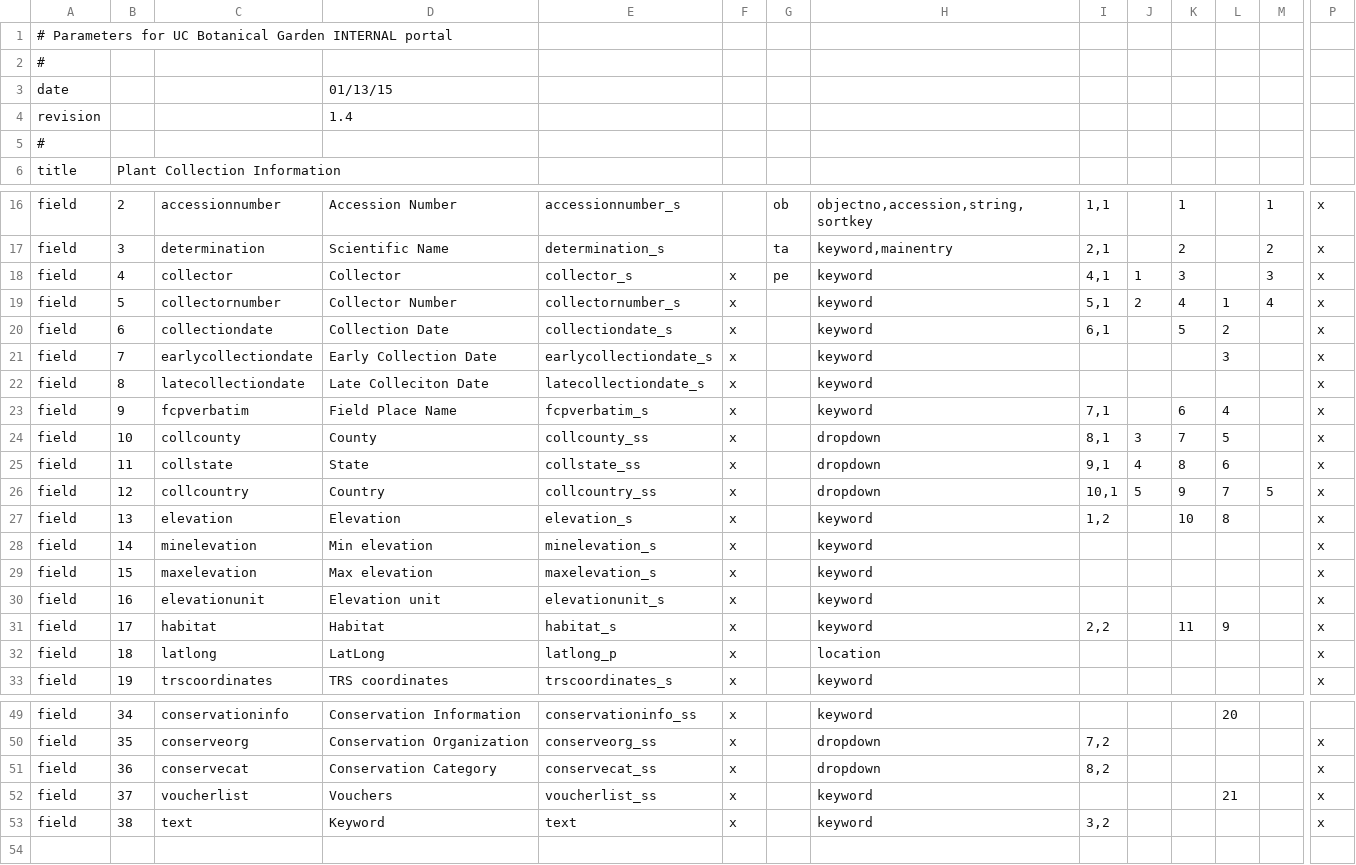
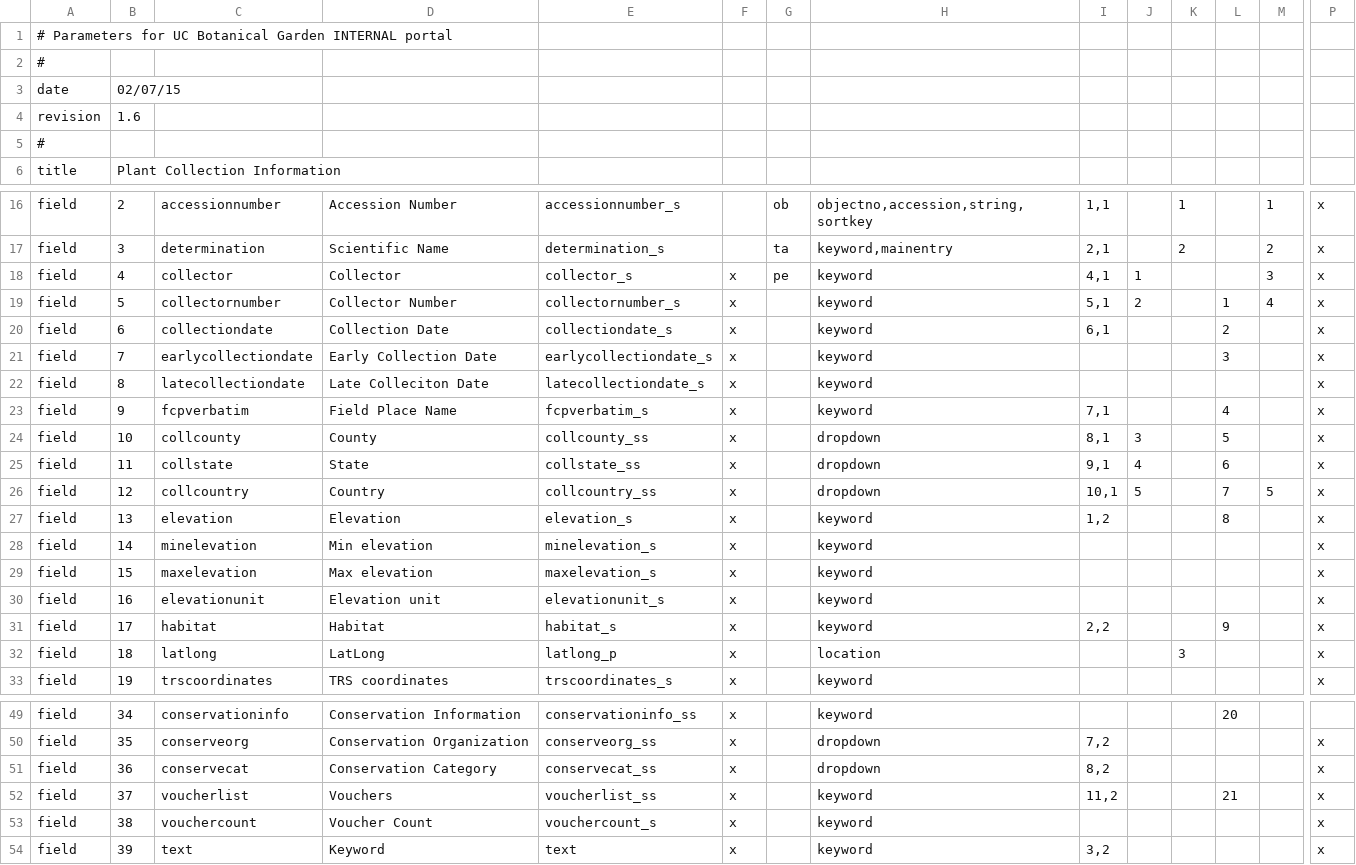
Before and after one commit to zhang-yanan/botgarden_project, a CSV file: search/plantinfo.csv, drawn as a sheet; only a part is shown, gaps mark what is left out; removed rows and columns are numbered as before the commit, all else as after; rows hold the shown columns only; the diff covers the shown part only; the diff names each change by its address in the sheet, - before the commit and + after, or states it on an @@ line.

Commit message:
NOJIRA: synchronizing w latest portal code; vouchers now searchable

```diff
--- a/search/plantinfo.csv
+++ b/search/plantinfo.csv
-row 3: date |  |  | 01/13/15
-row 4: revision |  |  | 1.4
+row 3: date | 02/07/15
+row 4: revision | 1.6
-K18: 3
+K18: (empty)
-K19: 4
+K19: (empty)
-K20: 5
+K20: (empty)
-K23: 6
+K23: (empty)
-K24: 7
+K24: (empty)
-K25: 8
+K25: (empty)
-K26: 9
+K26: (empty)
-K27: 10
+K27: (empty)
-K31: 11
+K31: (empty)
-K32: (empty)
+K32: 3
-I52: (empty)
+I52: 11,2
-C53: text
+C53: vouchercount
-D53: Keyword
+D53: Voucher Count
-E53: text
+E53: vouchercount_s
-I53: 3,2
+I53: (empty)
+row 54: field | 39 | text | Keyword | text | x |  | keyword | 3,2 |  |  |  |  | x
```
Also changed, not shown: 7 edited cells elsewhere in this file, 6 other files.
